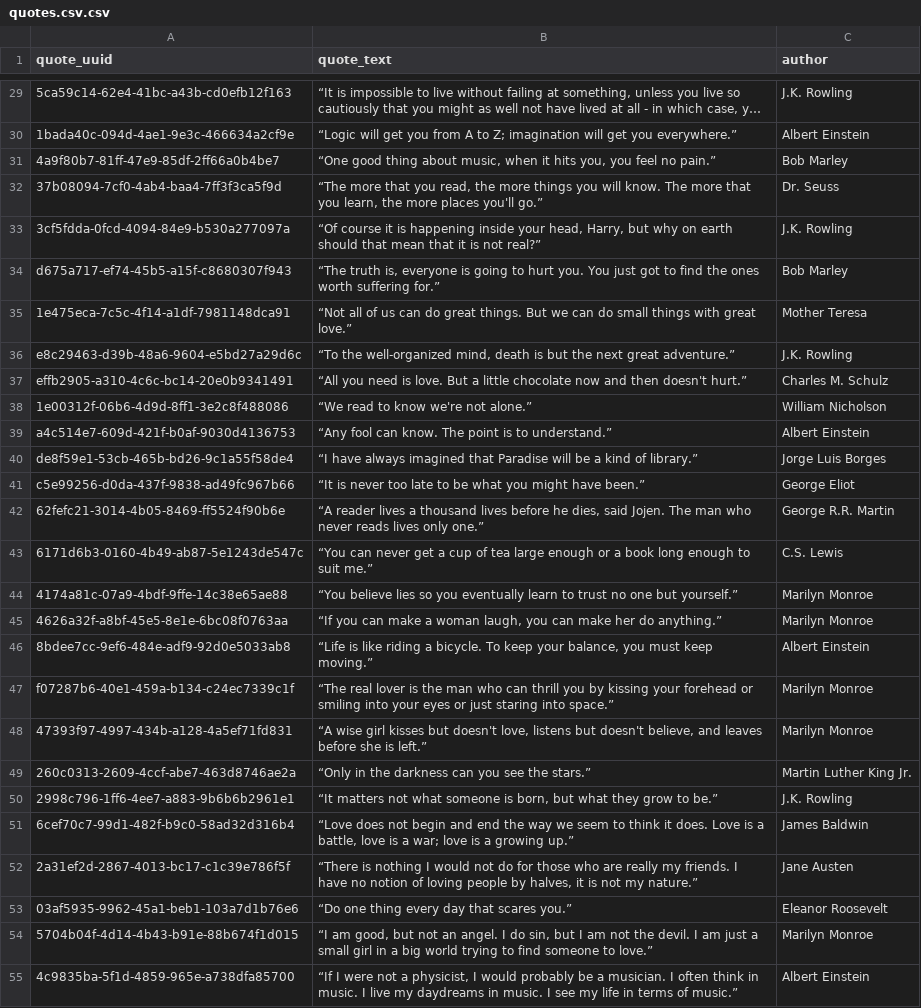
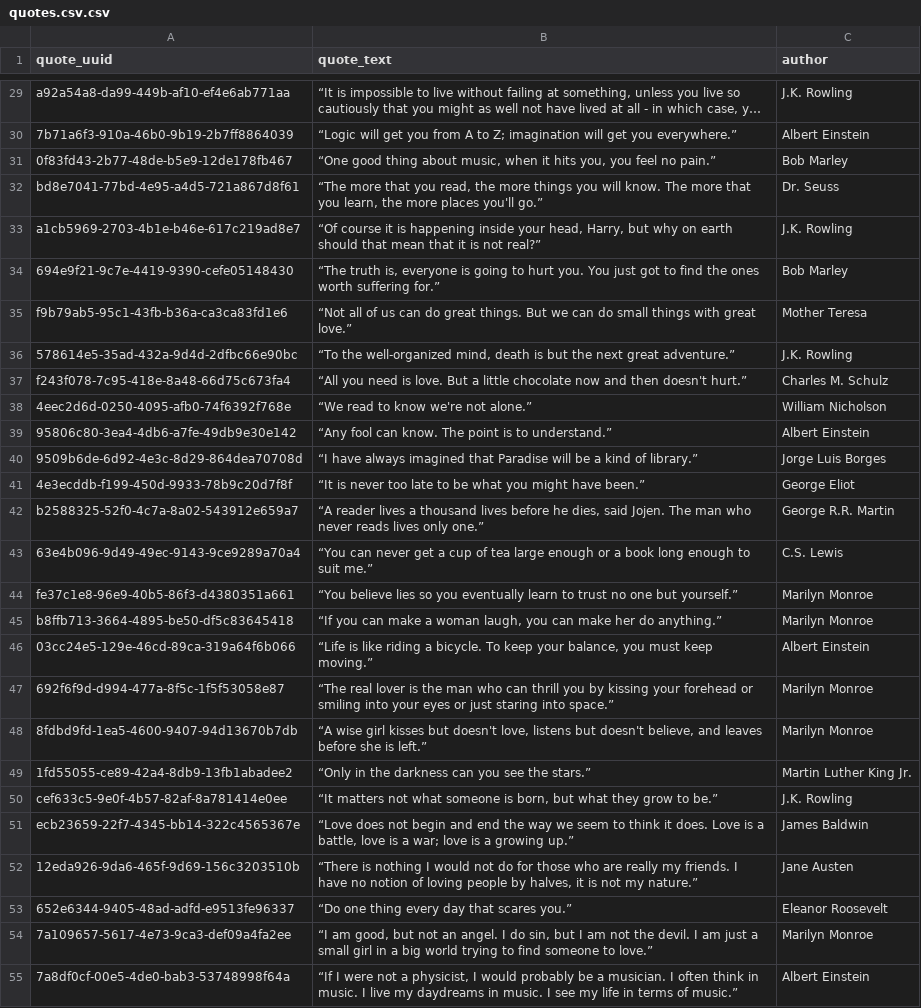
Before and after one commit to mpshmakov/scraping_quotes, a CSV file: data/quotes.csv.csv, drawn as a sheet; only a part is shown, gaps mark what is left out; long unchanged cells end in …; the diff covers the shown part only; the diff names each change by its address in the sheet, - before the commit and + after, or states it on an @@ line.

```diff
--- a/data/quotes.csv.csv
+++ b/data/quotes.csv.csv
-A29 (quote_uuid): 5ca59c14-62e4-41bc-a43b-cd0efb12f163
+A29 (quote_uuid): a92a54a8-da99-449b-af10-ef4e6ab771aa
-A30 (quote_uuid): 1bada40c-094d-4ae1-9e3c-466634a2cf9e
+A30 (quote_uuid): 7b71a6f3-910a-46b0-9b19-2b7ff8864039
-A31 (quote_uuid): 4a9f80b7-81ff-47e9-85df-2ff66a0b4be7
+A31 (quote_uuid): 0f83fd43-2b77-48de-b5e9-12de178fb467
-A32 (quote_uuid): 37b08094-7cf0-4ab4-baa4-7ff3f3ca5f9d
+A32 (quote_uuid): bd8e7041-77bd-4e95-a4d5-721a867d8f61
-A33 (quote_uuid): 3cf5fdda-0fcd-4094-84e9-b530a277097a
+A33 (quote_uuid): a1cb5969-2703-4b1e-b46e-617c219ad8e7
-A34 (quote_uuid): d675a717-ef74-45b5-a15f-c8680307f943
+A34 (quote_uuid): 694e9f21-9c7e-4419-9390-cefe05148430
-A35 (quote_uuid): 1e475eca-7c5c-4f14-a1df-7981148dca91
+A35 (quote_uuid): f9b79ab5-95c1-43fb-b36a-ca3ca83fd1e6
-A36 (quote_uuid): e8c29463-d39b-48a6-9604-e5bd27a29d6c
+A36 (quote_uuid): 578614e5-35ad-432a-9d4d-2dfbc66e90bc
-A37 (quote_uuid): effb2905-a310-4c6c-bc14-20e0b9341491
+A37 (quote_uuid): f243f078-7c95-418e-8a48-66d75c673fa4
-A38 (quote_uuid): 1e00312f-06b6-4d9d-8ff1-3e2c8f488086
+A38 (quote_uuid): 4eec2d6d-0250-4095-afb0-74f6392f768e
-A39 (quote_uuid): a4c514e7-609d-421f-b0af-9030d4136753
+A39 (quote_uuid): 95806c80-3ea4-4db6-a7fe-49db9e30e142
-A40 (quote_uuid): de8f59e1-53cb-465b-bd26-9c1a55f58de4
+A40 (quote_uuid): 9509b6de-6d92-4e3c-8d29-864dea70708d
-A41 (quote_uuid): c5e99256-d0da-437f-9838-ad49fc967b66
+A41 (quote_uuid): 4e3ecddb-f199-450d-9933-78b9c20d7f8f
-A42 (quote_uuid): 62fefc21-3014-4b05-8469-ff5524f90b6e
+A42 (quote_uuid): b2588325-52f0-4c7a-8a02-543912e659a7
-A43 (quote_uuid): 6171d6b3-0160-4b49-ab87-5e1243de547c
+A43 (quote_uuid): 63e4b096-9d49-49ec-9143-9ce9289a70a4
-A44 (quote_uuid): 4174a81c-07a9-4bdf-9ffe-14c38e65ae88
+A44 (quote_uuid): fe37c1e8-96e9-40b5-86f3-d4380351a661
-A45 (quote_uuid): 4626a32f-a8bf-45e5-8e1e-6bc08f0763aa
+A45 (quote_uuid): b8ffb713-3664-4895-be50-df5c83645418
-A46 (quote_uuid): 8bdee7cc-9ef6-484e-adf9-92d0e5033ab8
+A46 (quote_uuid): 03cc24e5-129e-46cd-89ca-319a64f6b066
-A47 (quote_uuid): f07287b6-40e1-459a-b134-c24ec7339c1f
+A47 (quote_uuid): 692f6f9d-d994-477a-8f5c-1f5f53058e87
-A48 (quote_uuid): 47393f97-4997-434b-a128-4a5ef71fd831
+A48 (quote_uuid): 8fdbd9fd-1ea5-4600-9407-94d13670b7db
-A49 (quote_uuid): 260c0313-2609-4ccf-abe7-463d8746ae2a
+A49 (quote_uuid): 1fd55055-ce89-42a4-8db9-13fb1abadee2
-A50 (quote_uuid): 2998c796-1ff6-4ee7-a883-9b6b6b2961e1
+A50 (quote_uuid): cef633c5-9e0f-4b57-82af-8a781414e0ee
-A51 (quote_uuid): 6cef70c7-99d1-482f-b9c0-58ad32d316b4
+A51 (quote_uuid): ecb23659-22f7-4345-bb14-322c4565367e
-A52 (quote_uuid): 2a31ef2d-2867-4013-bc17-c1c39e786f5f
+A52 (quote_uuid): 12eda926-9da6-465f-9d69-156c3203510b
-A53 (quote_uuid): 03af5935-9962-45a1-beb1-103a7d1b76e6
+A53 (quote_uuid): 652e6344-9405-48ad-adfd-e9513fe96337
-A54 (quote_uuid): 5704b04f-4d14-4b43-b91e-88b674f1d015
+A54 (quote_uuid): 7a109657-5617-4e73-9ca3-def09a4fa2ee
-A55 (quote_uuid): 4c9835ba-5f1d-4859-965e-a738dfa85700
+A55 (quote_uuid): 7a8df0cf-00e5-4de0-bab3-53748998f64a
```
Also changed, not shown: 73 edited cells elsewhere in this file, data/quote_tag_link.csv, data/tags.csv, 2 other files.
